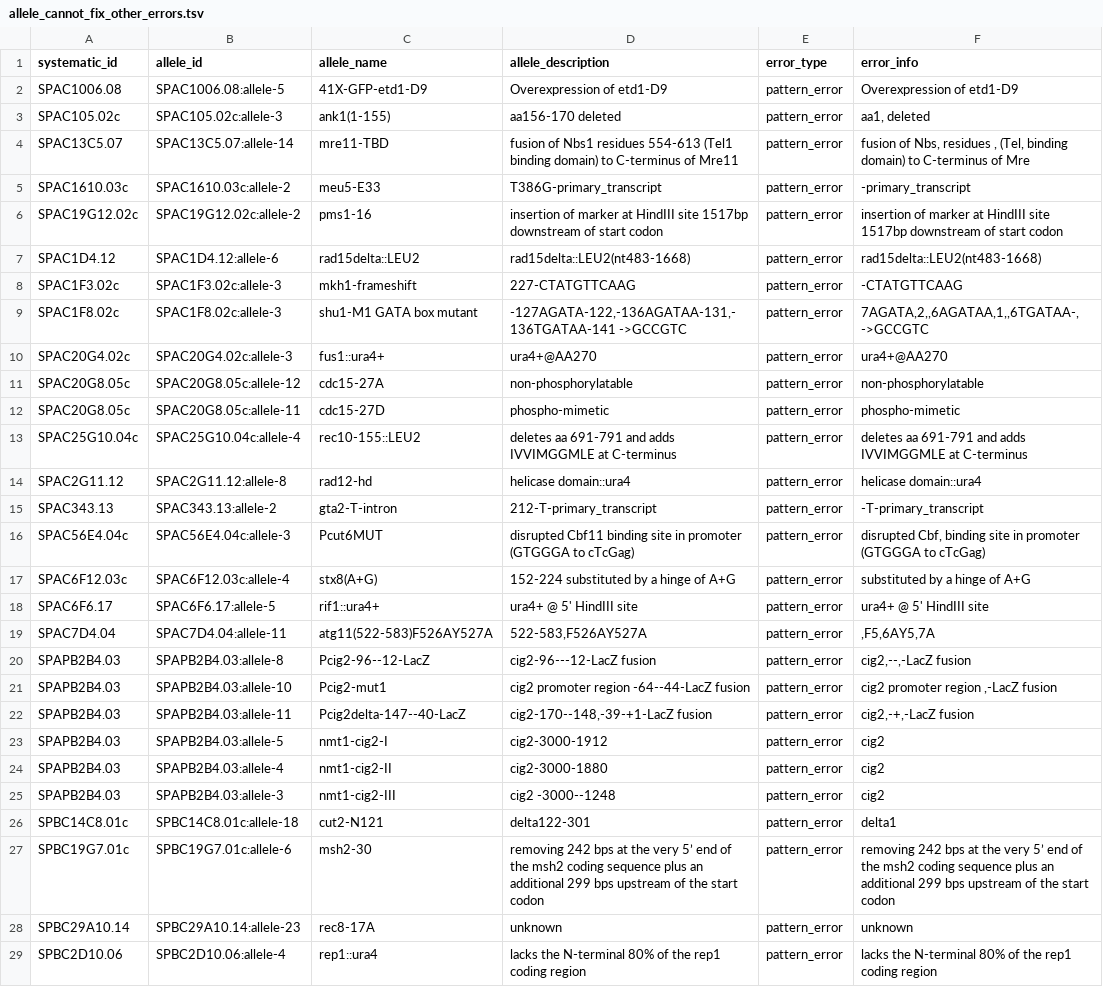
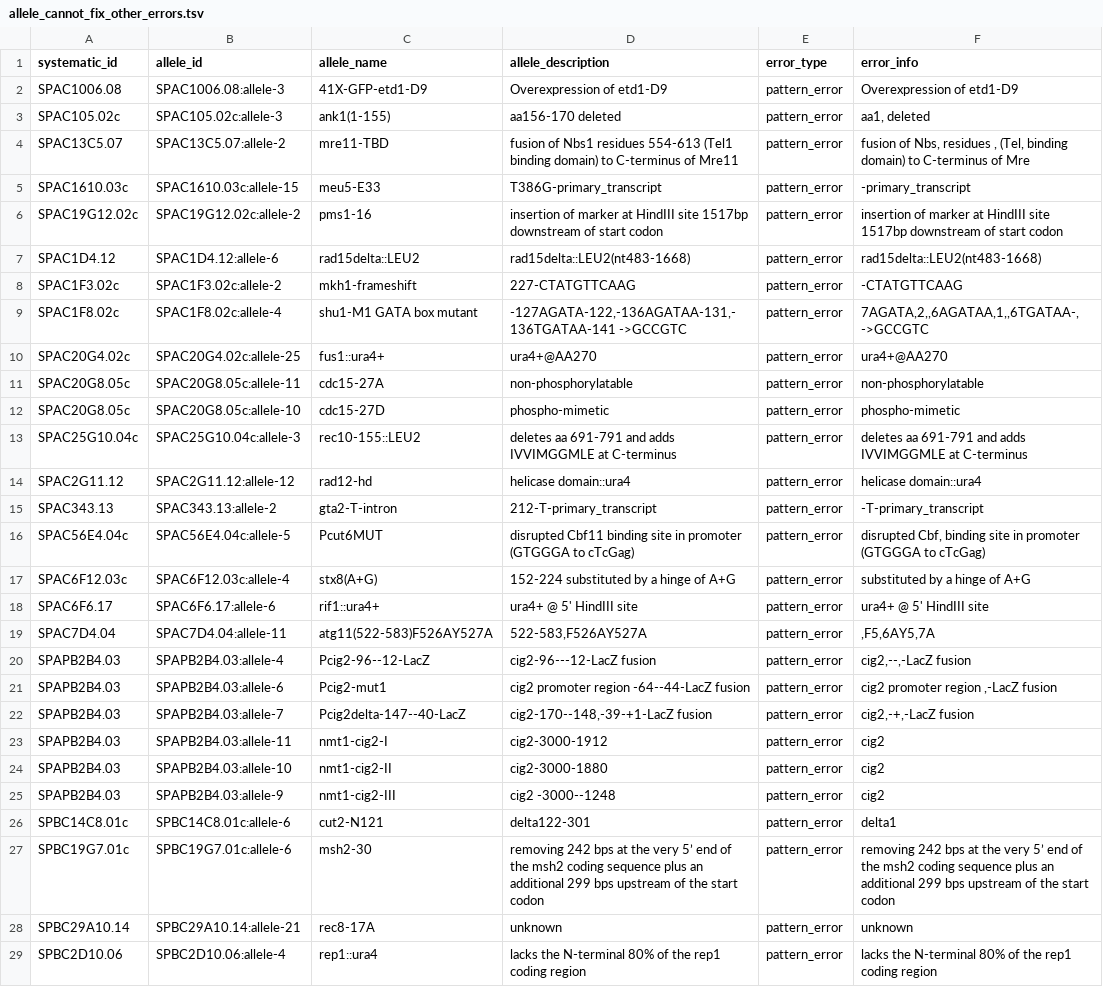
Before and after one commit to pombase/allele_qc, a TSV file: results/allele_cannot_fix_other_errors.tsv, drawn as a sheet; only a part is shown; the diff covers the shown part only; the diff names each change by its address in the sheet, - before the commit and + after, or states it on an @@ line.

```diff
--- a/results/allele_cannot_fix_other_errors.tsv
+++ b/results/allele_cannot_fix_other_errors.tsv
-B2 (allele_id): SPAC1006.08:allele-5
+B2 (allele_id): SPAC1006.08:allele-3
-B4 (allele_id): SPAC13C5.07:allele-14
+B4 (allele_id): SPAC13C5.07:allele-2
-B5 (allele_id): SPAC1610.03c:allele-2
+B5 (allele_id): SPAC1610.03c:allele-15
-B8 (allele_id): SPAC1F3.02c:allele-3
+B8 (allele_id): SPAC1F3.02c:allele-2
-B9 (allele_id): SPAC1F8.02c:allele-3
+B9 (allele_id): SPAC1F8.02c:allele-4
-B10 (allele_id): SPAC20G4.02c:allele-3
+B10 (allele_id): SPAC20G4.02c:allele-25
-B11 (allele_id): SPAC20G8.05c:allele-12
+B11 (allele_id): SPAC20G8.05c:allele-11
-B12 (allele_id): SPAC20G8.05c:allele-11
+B12 (allele_id): SPAC20G8.05c:allele-10
-B13 (allele_id): SPAC25G10.04c:allele-4
+B13 (allele_id): SPAC25G10.04c:allele-3
-B14 (allele_id): SPAC2G11.12:allele-8
+B14 (allele_id): SPAC2G11.12:allele-12
-B16 (allele_id): SPAC56E4.04c:allele-3
+B16 (allele_id): SPAC56E4.04c:allele-5
-B18 (allele_id): SPAC6F6.17:allele-5
+B18 (allele_id): SPAC6F6.17:allele-6
-B20 (allele_id): SPAPB2B4.03:allele-8
+B20 (allele_id): SPAPB2B4.03:allele-4
-B21 (allele_id): SPAPB2B4.03:allele-10
+B21 (allele_id): SPAPB2B4.03:allele-6
-B22 (allele_id): SPAPB2B4.03:allele-11
+B22 (allele_id): SPAPB2B4.03:allele-7
-B23 (allele_id): SPAPB2B4.03:allele-5
+B23 (allele_id): SPAPB2B4.03:allele-11
-B24 (allele_id): SPAPB2B4.03:allele-4
+B24 (allele_id): SPAPB2B4.03:allele-10
-B25 (allele_id): SPAPB2B4.03:allele-3
+B25 (allele_id): SPAPB2B4.03:allele-9
-B26 (allele_id): SPBC14C8.01c:allele-18
+B26 (allele_id): SPBC14C8.01c:allele-6
-B28 (allele_id): SPBC29A10.14:allele-23
+B28 (allele_id): SPBC29A10.14:allele-21
```
Also changed, not shown: 1 added row and 11 edited cells elsewhere in this file, results/allele_auto_fix.tsv, results/allele_cannot_fix_sequence_errors.tsv, 3 other files.
